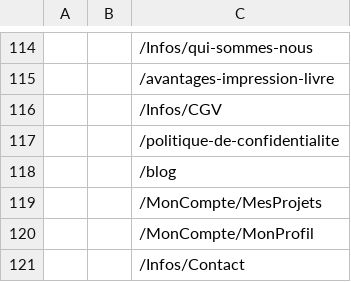
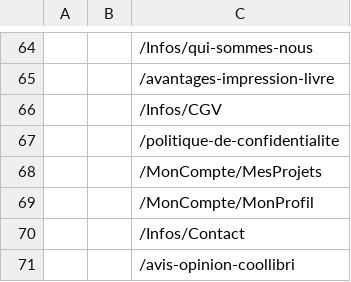
Before and after one commit to biendoubrian23/ChatBot, a CSV file: les_liens_coollibri.csv, drawn as a sheet; only a part is shown, gaps mark what is left out; the shorter side is filled out with more unchanged rows; the diff covers the shown part only; the diff names each change by its address in the sheet, - before the commit and + after, or states it on an @@ line.

```diff
--- a/les_liens_coollibri.csv
+++ b/les_liens_coollibri.csv
-row 118:  |  | /blog
```
Also changed, not shown: 50 removed rows elsewhere in this file, 46 other files.
